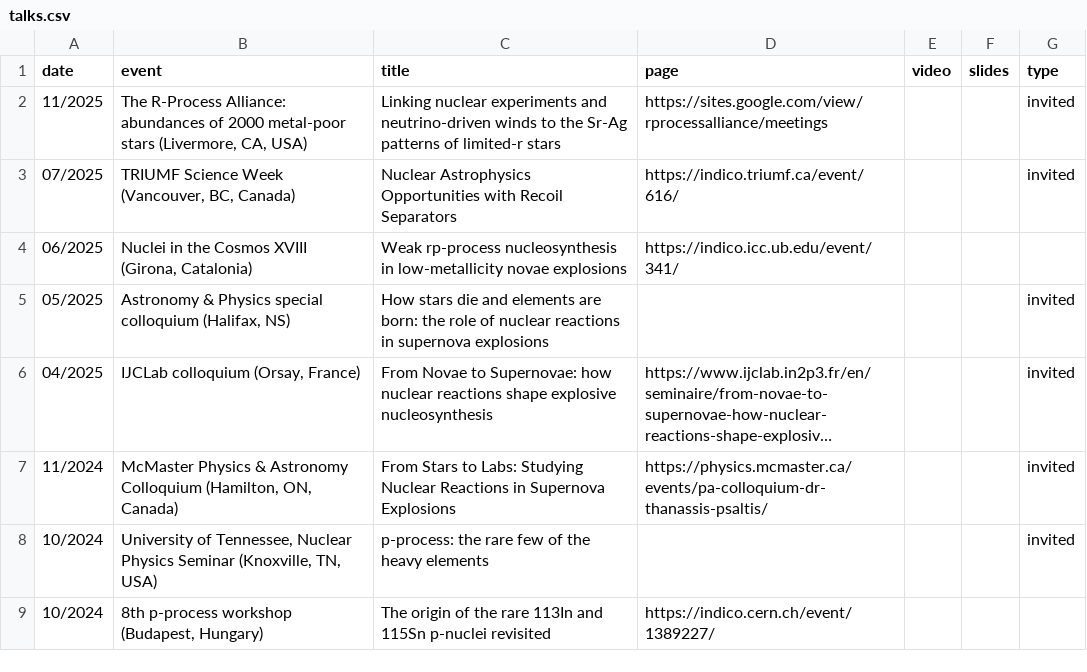
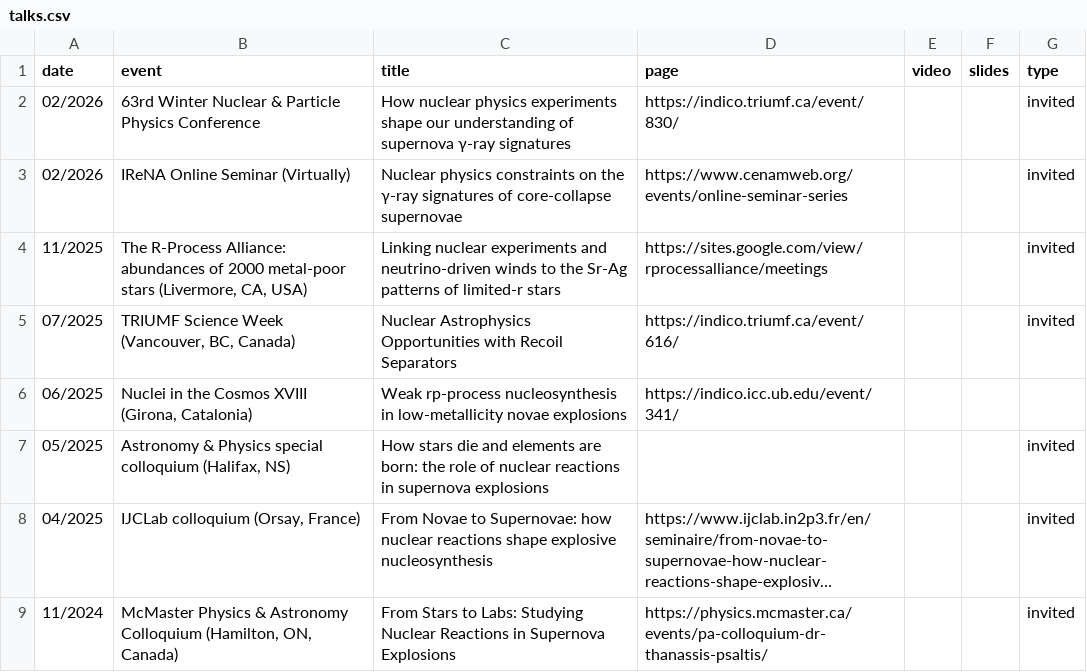
Before and after one commit to psaltisa/psaltisa.github.io, a CSV file: _data/talks.csv, drawn as a sheet; only a part is shown; the shorter side is filled out with more unchanged rows; long unchanged cells end in …; the diff names each change by its address in the sheet, - before the commit and + after, or states it on an @@ line.

```diff
--- a/_data/talks.csv
+++ b/_data/talks.csv
+row 2: 02/2026 | 63rd Winter Nuclear & Particle Physics Conference | How nuclear physics experiments shape our understanding of supernova γ-ray signatures | https://indico.triumf.ca/event/830/ |  |  | invited
+row 3: 02/2026 | IReNA Online Seminar (Virtually) | Nuclear physics constraints on the γ-ray signatures of core-collapse supernovae | https://www.cenamweb.org/events/online-seminar-series |  |  | invited
```
Also changed, not shown: _data/pubs.csv, 10 other files.
